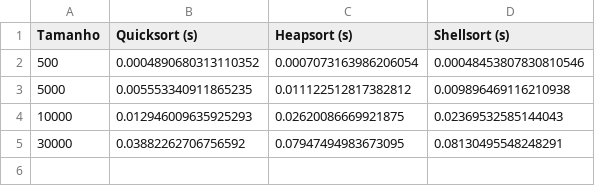
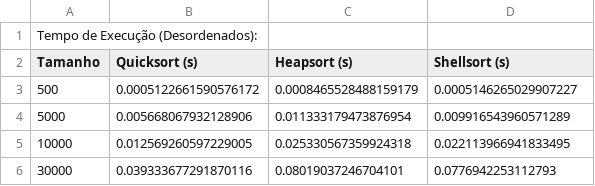
Before and after one commit to Wwwalber/MESTRADO-DOCKER-APALGOR, a CSV file: av1/lista5/tempo_desordenados.csv, drawn as a sheet.

```diff
--- a/av1/lista5/tempo_desordenados.csv
+++ b/av1/lista5/tempo_desordenados.csv
@@ -1,5 +1,6 @@
+Tempo de Execução (Desordenados):
 Tamanho,Quicksort (s),Heapsort (s),Shellsort (s)
-500,0.0004890680313110352,0.0007073163986206054,0.00048453807830810546
-5000,0.005553340911865235,0.011122512817382812,0.009896469116210938
-10000,0.012946009635925293,0.02620086669921875,0.02369532585144043
-30000,0.03882262706756592,0.07947494983673095,0.08130495548248291
+500,0.0005122661590576172,0.0008465528488159179,0.0005146265029907227
+5000,0.005668067932128906,0.011333179473876954,0.009916543960571289
+10000,0.012569260597229005,0.025330567359924318,0.022113966941833495
+30000,0.039333677291870116,0.08019037246704101,0.0776942253112793
```
Also changed, not shown: av1/lista5/tempo_ordenados_asc.csv, av1/lista5/tempo_ordenados_desc.csv, 7 other files.
